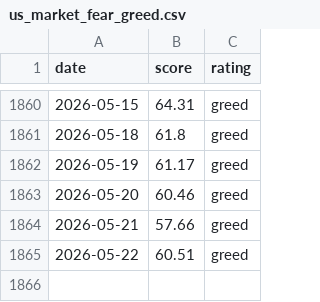
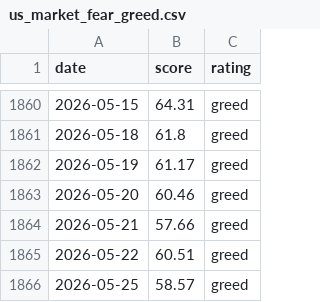
Before and after one commit to MarnoPrinsloo/FG-Index-US_Market-Crypto, a CSV file: data/us_market_fear_greed.csv, drawn as a sheet; only a part is shown, gaps mark what is left out.

```diff
--- a/data/us_market_fear_greed.csv
+++ b/data/us_market_fear_greed.csv
@@ -1865 +1865,2 @@ date,score,rating
 2026-05-22,60.51,greed
+2026-05-25,58.57,greed
```
